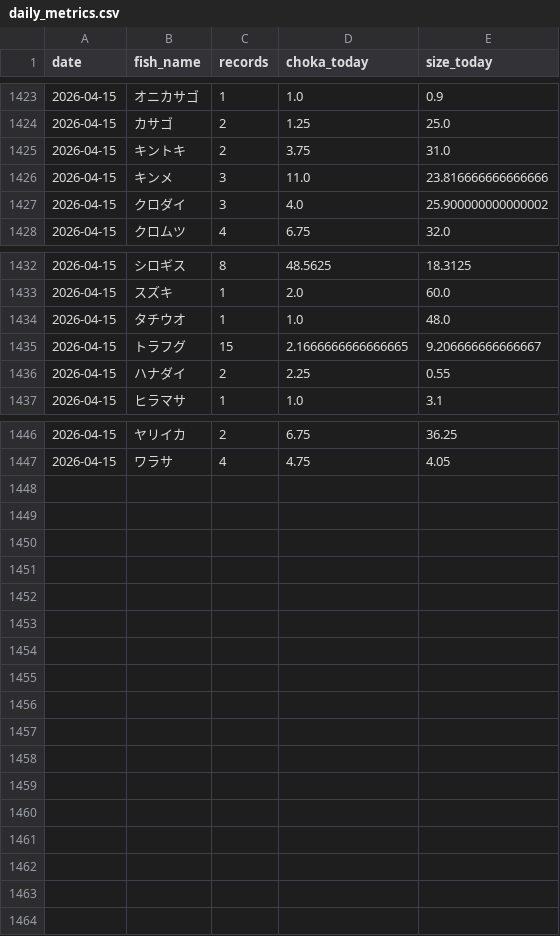
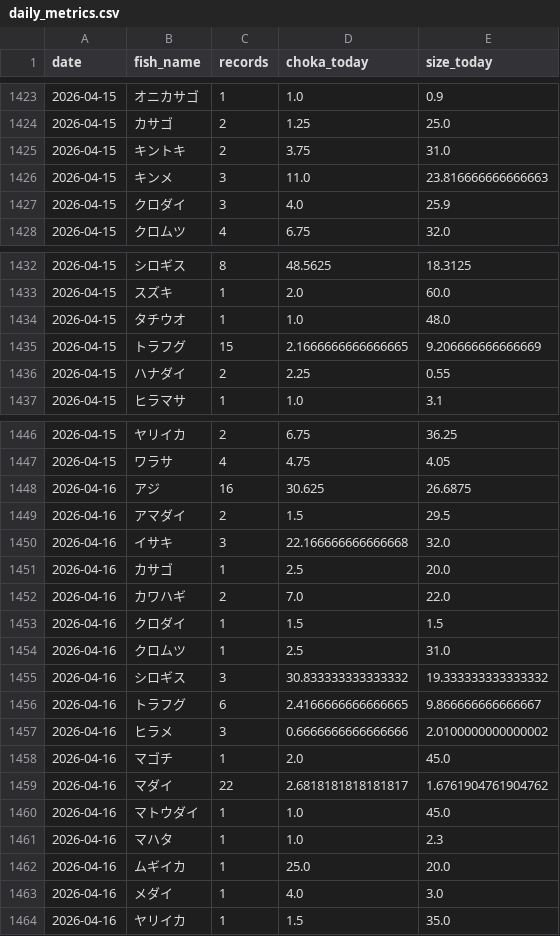
Before and after one commit to haradatakahiro/funaduri-tatiuo-auto, a CSV file: history/daily_metrics.csv, drawn as a sheet; only a part is shown, gaps mark what is left out; the diff covers the shown part only.

```diff
--- a/history/daily_metrics.csv
+++ b/history/daily_metrics.csv
@@ -1425,4 +1425,4 @@ date,fish_name,records,choka_today,size_today
 2026-04-15,キントキ,2,3.75,31.0
-2026-04-15,キンメ,3,11.0,23.816666666666666
-2026-04-15,クロダイ,3,4.0,25.900000000000002
+2026-04-15,キンメ,3,11.0,23.816666666666663
+2026-04-15,クロダイ,3,4.0,25.9
 2026-04-15,クロムツ,4,6.75,32.0
@@ -1434,3 +1434,3 @@ date,fish_name,records,choka_today,size_today
 2026-04-15,タチウオ,1,1.0,48.0
-2026-04-15,トラフグ,15,2.1666666666666665,9.206666666666667
+2026-04-15,トラフグ,15,2.1666666666666665,9.206666666666669
 2026-04-15,ハナダイ,2,2.25,0.55
@@ -1447 +1447,18 @@ date,fish_name,records,choka_today,size_today
 2026-04-15,ワラサ,4,4.75,4.05
+2026-04-16,アジ,16,30.625,26.6875
+2026-04-16,アマダイ,2,1.5,29.5
+2026-04-16,イサキ,3,22.166666666666668,32.0
+2026-04-16,カサゴ,1,2.5,20.0
+2026-04-16,カワハギ,2,7.0,22.0
+2026-04-16,クロダイ,1,1.5,1.5
+2026-04-16,クロムツ,1,2.5,31.0
+2026-04-16,シロギス,3,30.833333333333332,19.333333333333332
+2026-04-16,トラフグ,6,2.4166666666666665,9.866666666666667
+2026-04-16,ヒラメ,3,0.6666666666666666,2.0100000000000002
+2026-04-16,マゴチ,1,2.0,45.0
+2026-04-16,マダイ,22,2.6818181818181817,1.6761904761904762
+2026-04-16,マトウダイ,1,1.0,45.0
+2026-04-16,マハタ,1,1.0,2.3
+2026-04-16,ムギイカ,1,25.0,20.0
+2026-04-16,メダイ,1,4.0,3.0
+2026-04-16,ヤリイカ,1,1.5,35.0
```
Also changed, not shown: 1 edited cell elsewhere in this file, 1 other file.
